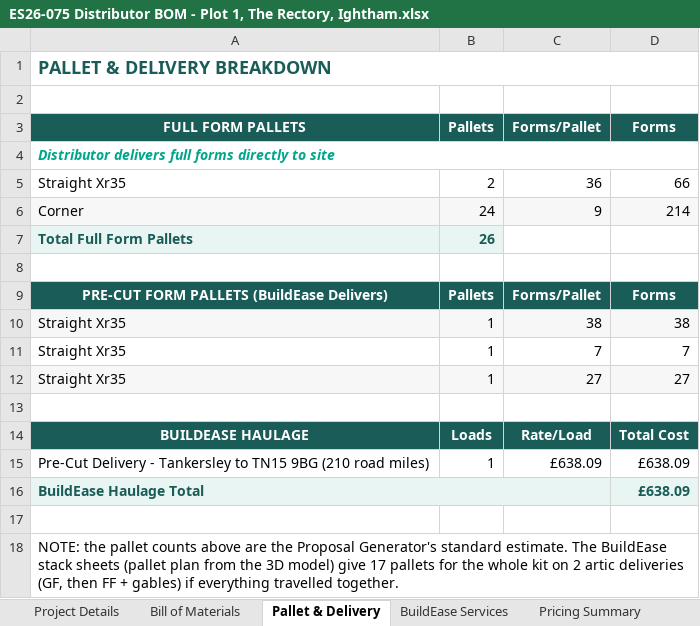
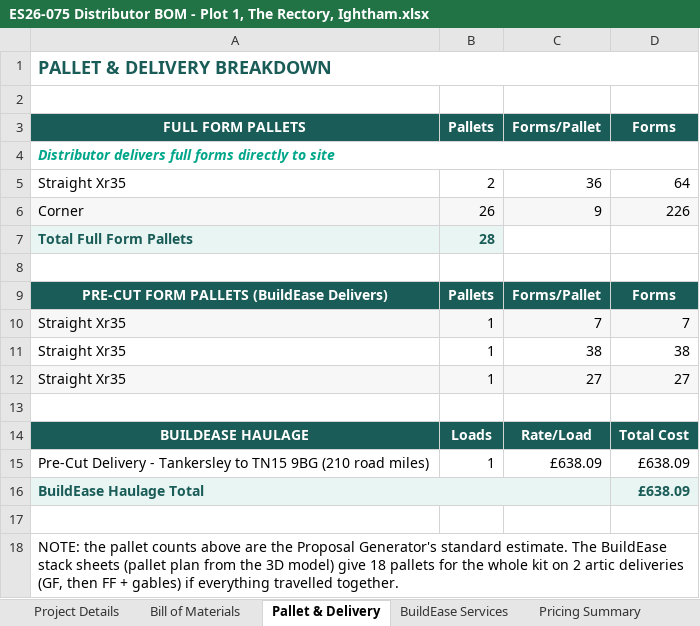
Before and after one commit to BuildEase2026/rc-icf-quote-0b52aea051, an Excel workbook: downloads/ES26-075 Distributor BOM - Plot 1, The Rectory, Ightham.xlsx, sheet Pallet & Delivery, drawn as a sheet; values as stored, in another font and other column widths than the file's, no borders; addresses are those after the commit; the diff names each change by its address in the sheet, - before the commit and + after, or states it on an @@ line.

```diff
--- a/downloads/ES26-075 Distributor BOM - Plot 1, The Rectory, Ightham.xlsx (sheet Pallet & Delivery)
+++ b/downloads/ES26-075 Distributor BOM - Plot 1, The Rectory, Ightham.xlsx (sheet Pallet & Delivery)
-D5: 66
+D5: 64
-B6: 24
+B6: 26
-D6: 214
+D6: 226
-B7: 26
+B7: 28
@@ row 11 moved to row 10: Straight Xr35 @@
-A11:D11 fill: #F7F7F7
+A11:D11 fill: none
-A18: …model) give 17 pallets for…
+A18: …model) give 18 pallets for…
```
Also changed, not shown: sheet Bill of Materials, sheet BuildEase Services, sheet Project Details, 20 other files.
